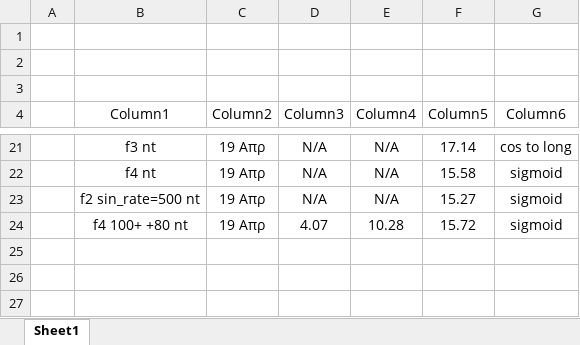
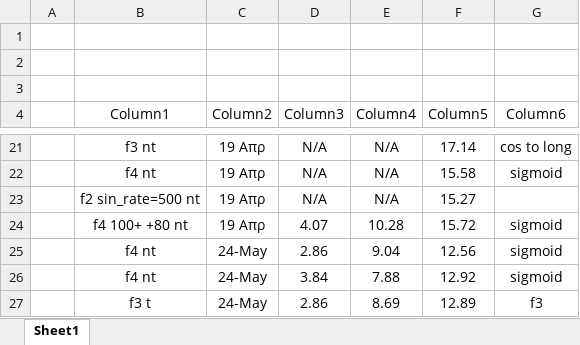
Before and after one commit to Xaristrike/Supernova, an Excel workbook: supernova performance.xlsx, sheet Sheet1, drawn as a sheet; only a part is shown, gaps mark what is left out; values as stored, in another font and other column widths than the file's, no borders; table styles not drawn; the diff names each change by its address in the sheet, - before the commit and + after, or states it on an @@ line.

```diff
--- a/supernova performance.xlsx (sheet Sheet1)
+++ b/supernova performance.xlsx (sheet Sheet1)
-G23 (Column6): sigmoid
+G23 (Column6): (empty)
+row 25:  | f4 nt | 24-May | 2.86 | 9.04 | 12.56 | sigmoid
+row 26:  | f4 nt | 24-May | 3.84 | 7.88 | 12.92 | sigmoid
+row 27:  | f3 t | 24-May | 2.86 | 8.69 | 12.89 | f3
```
Also changed, not shown: Supernova Parts.xlsx.
